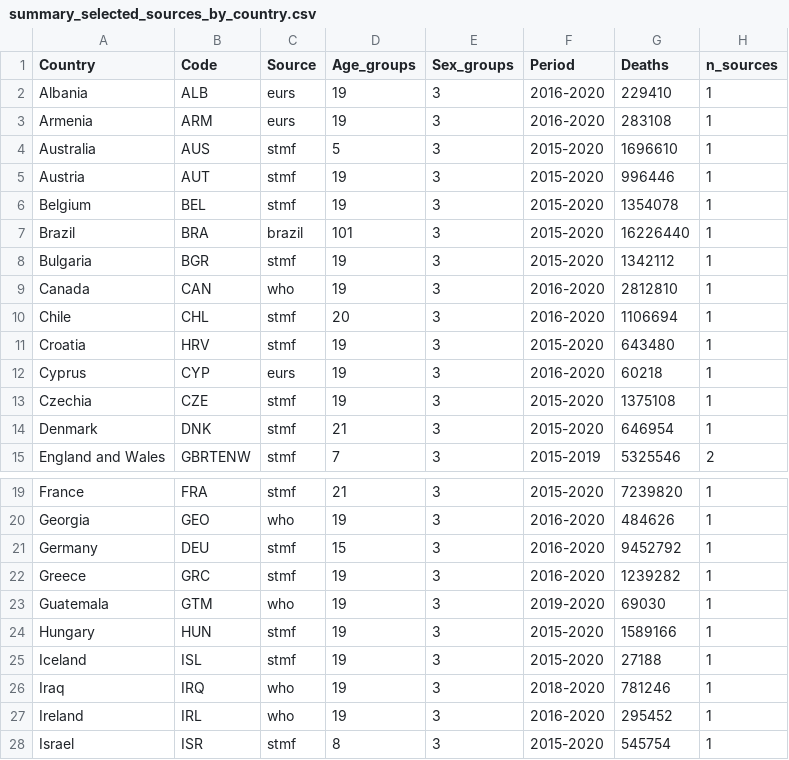
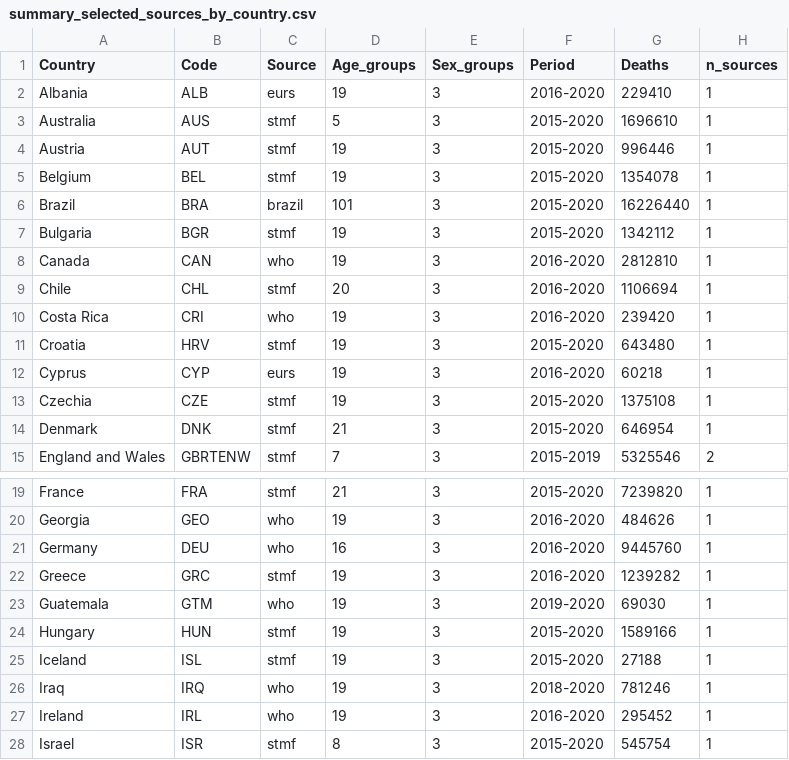
Before and after one commit to kikeacosta/TAG_patterns, a CSV file: Output/summary_selected_sources_by_country.csv, drawn as a sheet; only a part is shown, gaps mark what is left out.

```diff
--- a/Output/summary_selected_sources_by_country.csv
+++ b/Output/summary_selected_sources_by_country.csv
@@ -2,3 +2,2 @@ Country,Code,Source,Age_groups,Sex_groups,Period,Deaths,n_sources
 Albania,ALB,eurs,19,3,2016-2020,229410,1
-Armenia,ARM,eurs,19,3,2016-2020,283108,1
 Australia,AUS,stmf,5,3,2015-2020,1696610,1
@@ -10,2 +9,3 @@ Canada,CAN,who,19,3,2016-2020,2812810,1
 Chile,CHL,stmf,20,3,2016-2020,1106694,1
+Costa Rica,CRI,who,19,3,2016-2020,239420,1
 Croatia,HRV,stmf,19,3,2015-2020,643480,1
@@ -20,3 +20,3 @@ France,FRA,stmf,21,3,2015-2020,7239820,1
 Georgia,GEO,who,19,3,2016-2020,484626,1
-Germany,DEU,stmf,15,3,2016-2020,9452792,1
+Germany,DEU,who,16,3,2016-2020,9445760,1
 Greece,GRC,stmf,19,3,2016-2020,1239282,1
```
Also changed, not shown: Output/annual_deaths_countries_selected_sources.csv, Output/summary_all_sources_by_country.csv.
